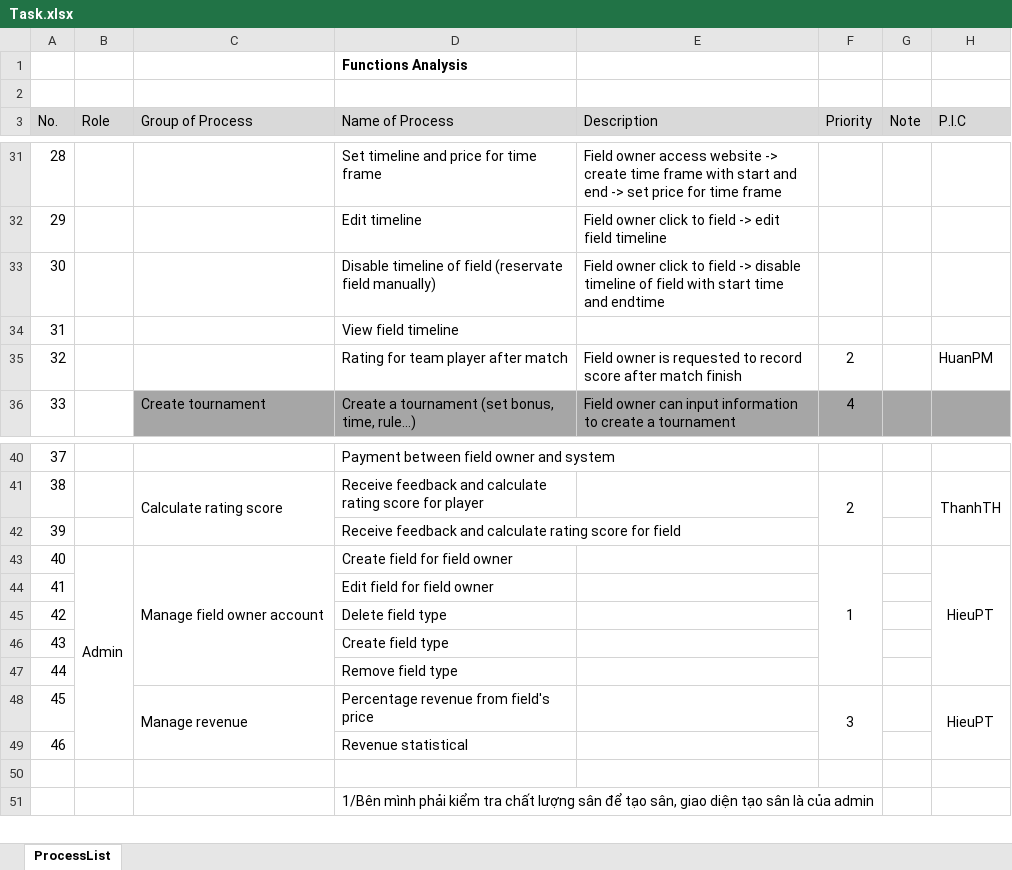
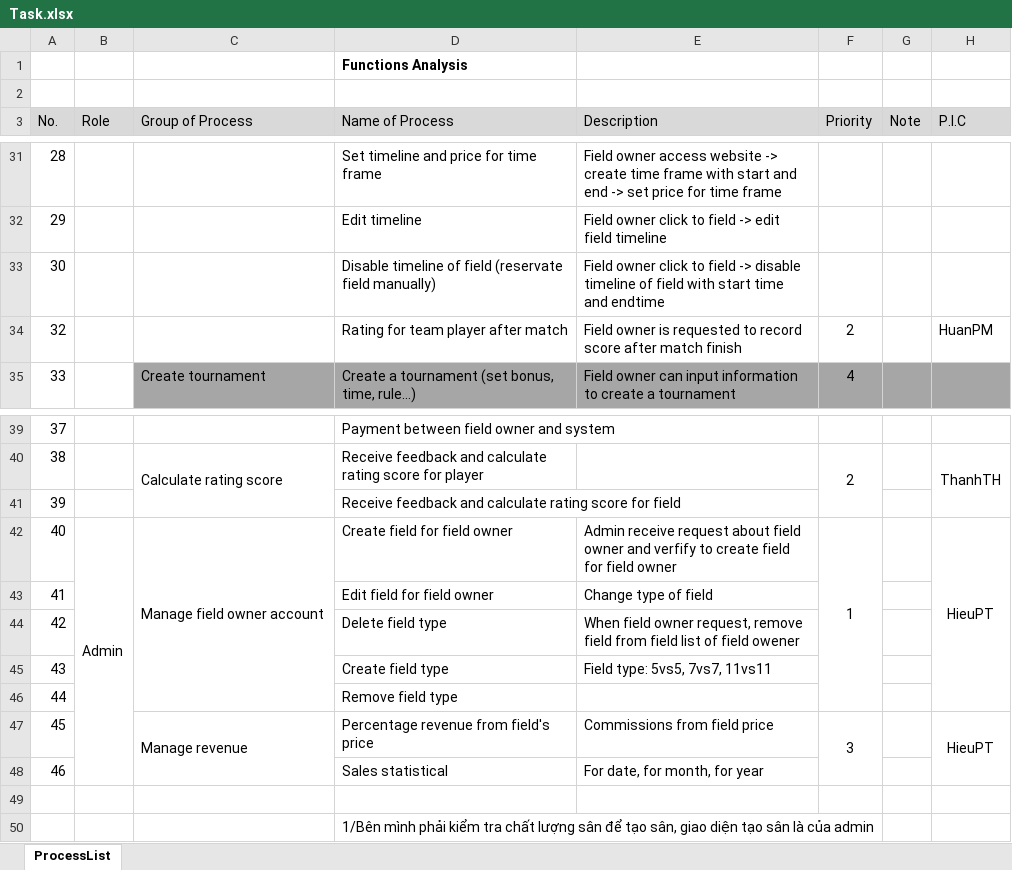
Before and after one commit to quymm/SWP49X-FFRS, an Excel workbook: document/Task.xlsx, sheet ProcessList, drawn as a sheet; only a part is shown, gaps mark what is left out; values as stored, in another font and other column widths than the file's, no borders; removed rows and columns are numbered as before the commit, all else as after; the diff covers the shown part only; the diff names each change by its address in the sheet, - before the commit and + after, or states it on an @@ line.

```diff
--- a/document/Task.xlsx (sheet ProcessList)
+++ b/document/Task.xlsx (sheet ProcessList)
-row 34: 31 |  |  | View field timeline
-E42 (Description): (empty)
+E42 (Description): Admin receive request about field owner and verfify to create field for field owner
-E43 (Description): (empty)
+E43 (Description): Change type of field
-E44 (Description): (empty)
+E44 (Description): When field owner request, remove field from field list of field owener
-E45 (Description): (empty)
+E45 (Description): Field type: 5vs5, 7vs7, 11vs11
-E47 (Description): (empty)
+E47 (Description): Commissions from field price
-row 49: 46 |  |  | Revenue statistical
+row 48: 46 |  |  | Sales statistical | For date, for month, for year
```
Also changed, not shown: 9 added rows and 4 edited cells elsewhere in this sheet, 1 other file.
